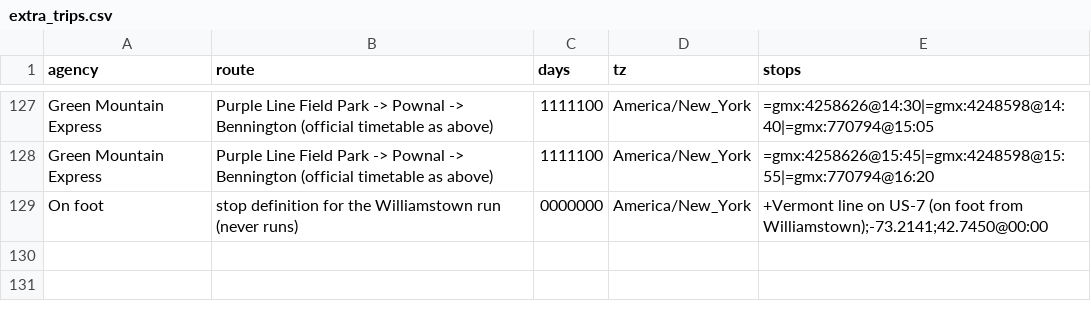
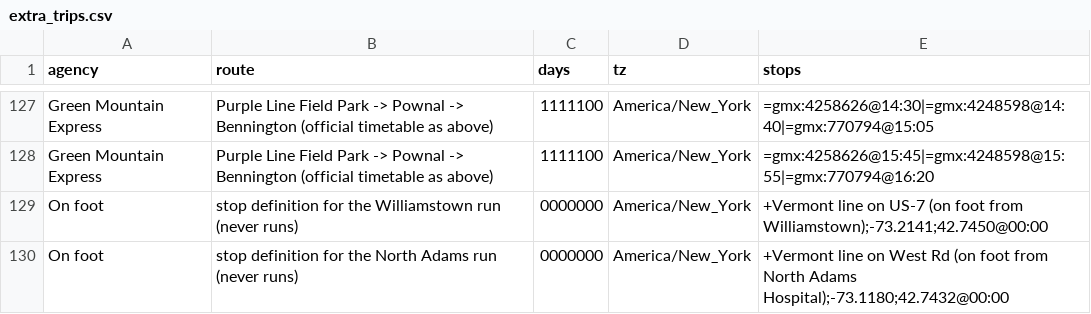
Before and after one commit to nick-pruitt-003/surface-transit-record, a CSV file: data/extra_trips.csv, drawn as a sheet; only a part is shown, gaps mark what is left out.

```diff
--- a/data/extra_trips.csv
+++ b/data/extra_trips.csv
@@ -129 +129,2 @@ Green Mountain Express,Purple Line Field Park -> Pownal -> Bennington (official
 On foot,stop definition for the Williamstown run (never runs),0000000,America/New_York,+Vermont line on US-7 (on foot from Williamstown);-73.2141;42.7450@00:00
+On foot,stop definition for the North Adams run (never runs),0000000,America/New_York,+Vermont line on West Rd (on foot from North Adams Hospital);-73.1180;42.7432@00:00
```
Also changed, not shown: data/walk_links.csv, 1 other file.
